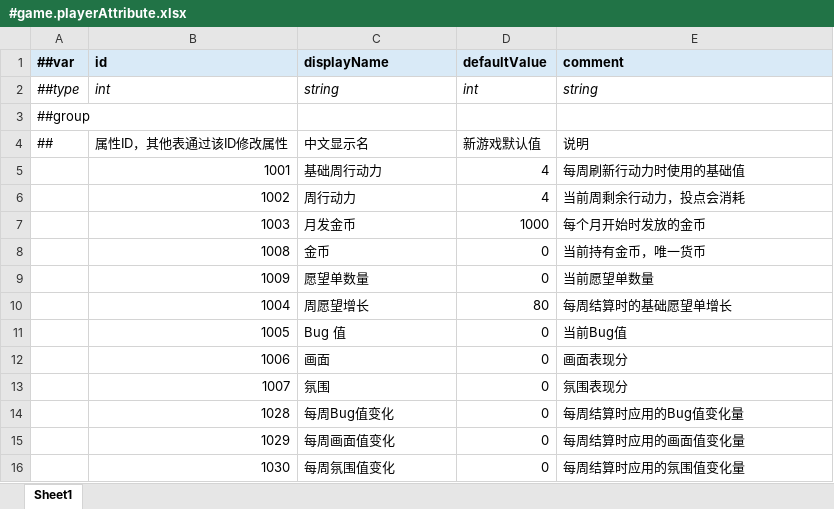
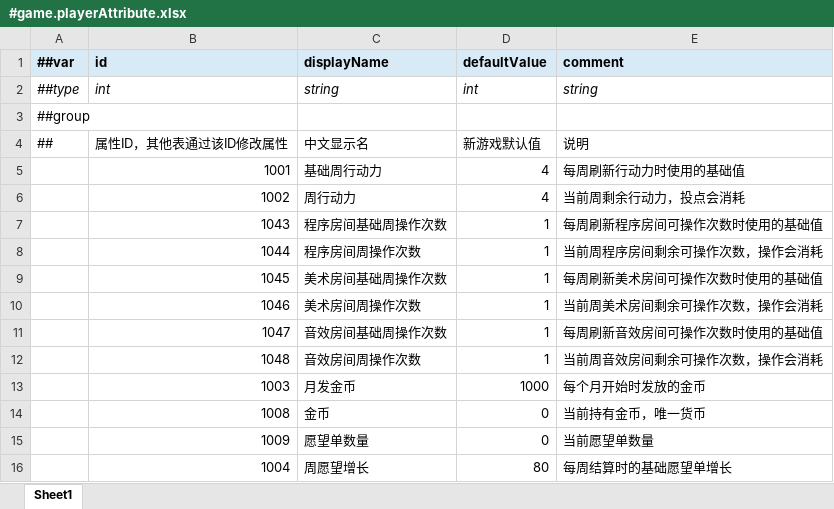
Before and after one commit to shepherd03/CGJ_Anchor, an Excel workbook: Config/Luban/Datas/#game.playerAttribute.xlsx, sheet Sheet1, drawn as a sheet; only a part is shown; the shorter side is filled out with more unchanged rows; values as stored, in another font and other column widths than the file's, no borders; the diff names each change by its address in the sheet, - before the commit and + after, or states it on an @@ line.

Commit message:
Update event config and month settlement

```diff
--- a/Config/Luban/Datas/#game.playerAttribute.xlsx (sheet Sheet1)
+++ b/Config/Luban/Datas/#game.playerAttribute.xlsx (sheet Sheet1)
+row 7:  | 1043 | 程序房间基础周操作次数 | 1 | 每周刷新程序房间可操作次数时使用的基础值
+row 8:  | 1044 | 程序房间周操作次数 | 1 | 当前周程序房间剩余可操作次数，操作会消耗
+row 9:  | 1045 | 美术房间基础周操作次数 | 1 | 每周刷新美术房间可操作次数时使用的基础值
+row 10:  | 1046 | 美术房间周操作次数 | 1 | 当前周美术房间剩余可操作次数，操作会消耗
+row 11:  | 1047 | 音效房间基础周操作次数 | 1 | 每周刷新音效房间可操作次数时使用的基础值
+row 12:  | 1048 | 音效房间周操作次数 | 1 | 当前周音效房间剩余可操作次数，操作会消耗
```
Also changed, not shown: 7 other files.
